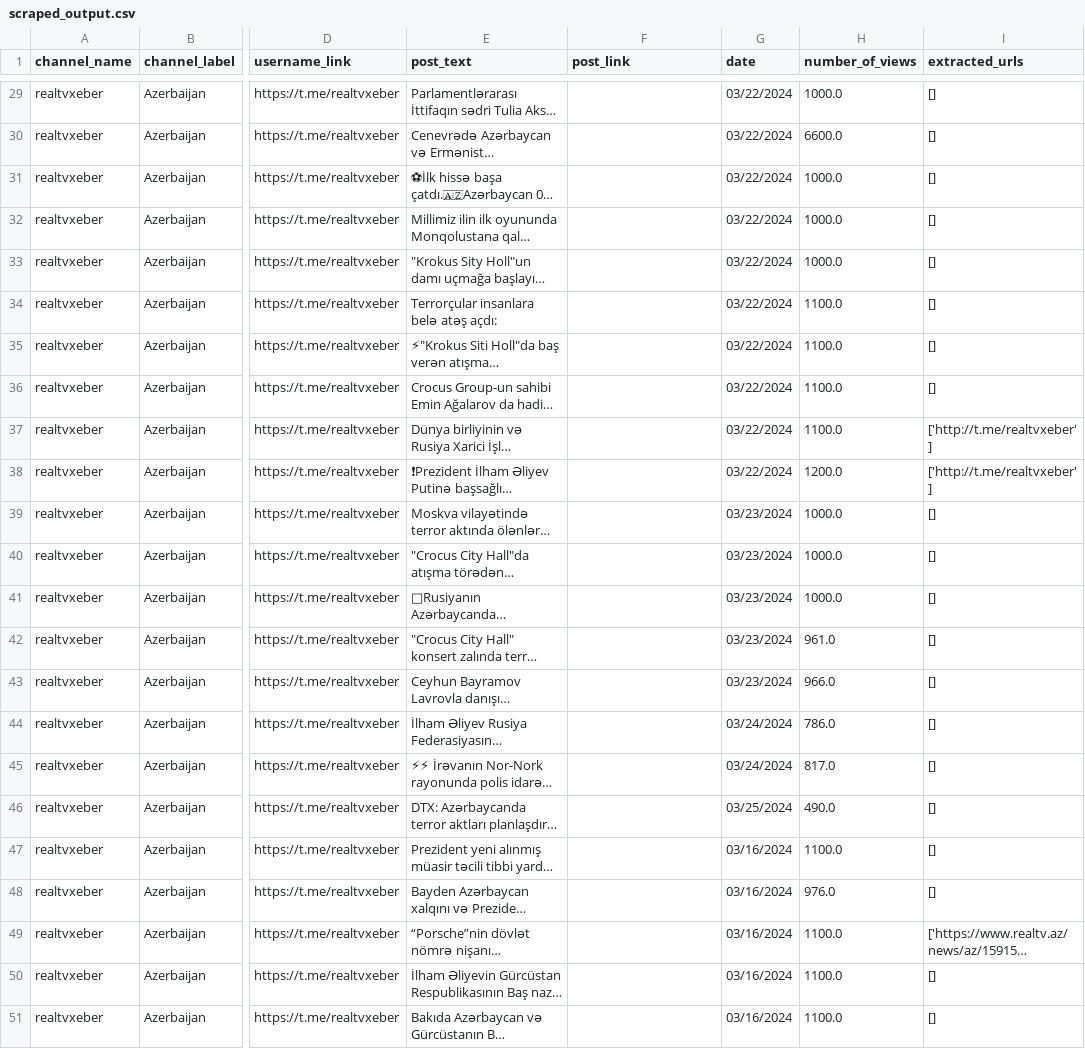
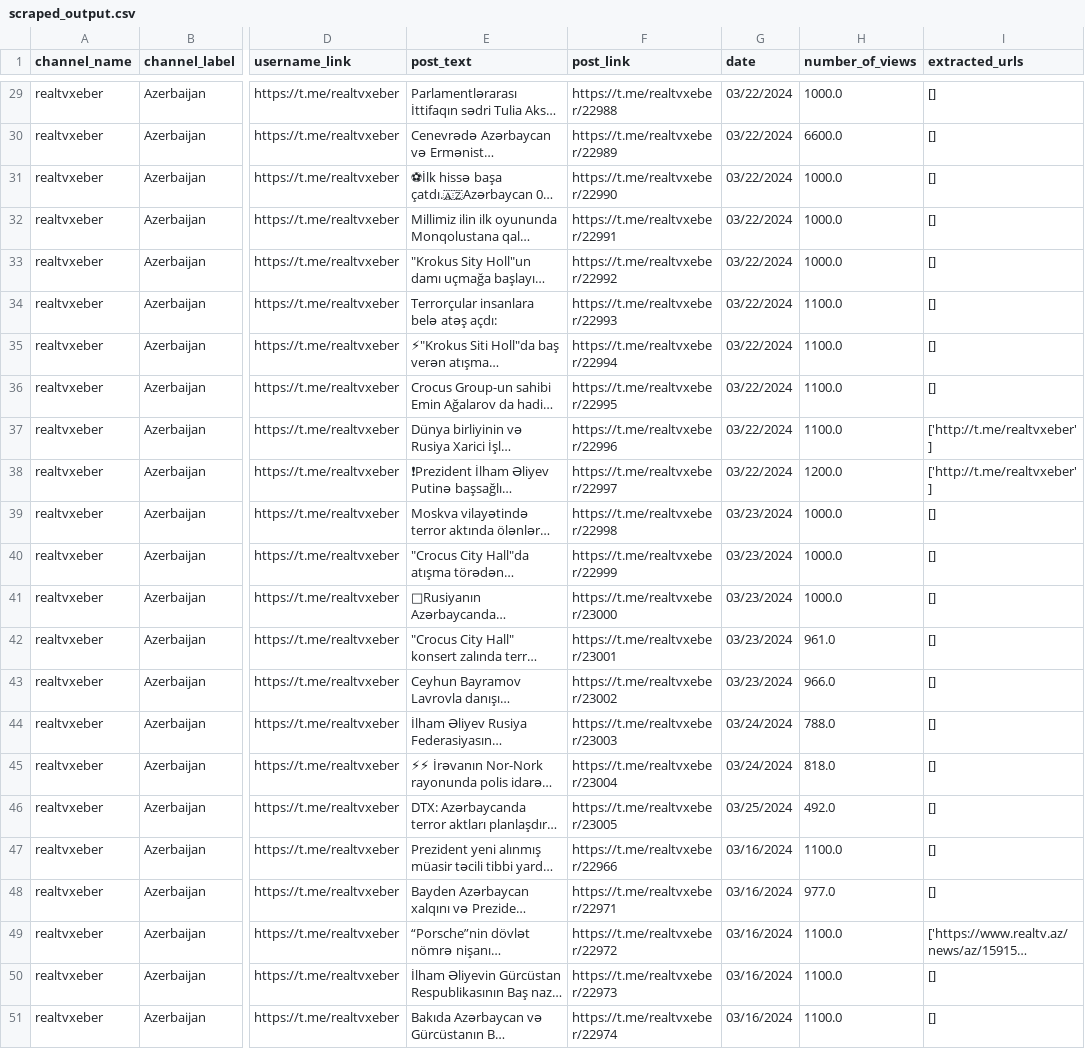
Before and after one commit to benicastro/data_kolek, a CSV file: telegram/scraped_output.csv, drawn as a sheet; only a part is shown, gaps mark what is left out; long unchanged cells end in …; the diff covers the shown part only; the diff names each change by its address in the sheet, - before the commit and + after, or states it on an @@ line.

```diff
--- a/telegram/scraped_output.csv
+++ b/telegram/scraped_output.csv
-F29 (post_link): (empty)
+F29 (post_link): https://t.me/realtvxeber/22988
-F30 (post_link): (empty)
+F30 (post_link): https://t.me/realtvxeber/22989
-F31 (post_link): (empty)
+F31 (post_link): https://t.me/realtvxeber/22990
-F32 (post_link): (empty)
+F32 (post_link): https://t.me/realtvxeber/22991
-F33 (post_link): (empty)
+F33 (post_link): https://t.me/realtvxeber/22992
-F34 (post_link): (empty)
+F34 (post_link): https://t.me/realtvxeber/22993
-F35 (post_link): (empty)
+F35 (post_link): https://t.me/realtvxeber/22994
-F36 (post_link): (empty)
+F36 (post_link): https://t.me/realtvxeber/22995
-F37 (post_link): (empty)
+F37 (post_link): https://t.me/realtvxeber/22996
-F38 (post_link): (empty)
+F38 (post_link): https://t.me/realtvxeber/22997
-F39 (post_link): (empty)
+F39 (post_link): https://t.me/realtvxeber/22998
-F40 (post_link): (empty)
+F40 (post_link): https://t.me/realtvxeber/22999
-F41 (post_link): (empty)
+F41 (post_link): https://t.me/realtvxeber/23000
-F42 (post_link): (empty)
+F42 (post_link): https://t.me/realtvxeber/23001
-F43 (post_link): (empty)
+F43 (post_link): https://t.me/realtvxeber/23002
-F44 (post_link): (empty)
+F44 (post_link): https://t.me/realtvxeber/23003
-H44 (number_of_views): 786.0
+H44 (number_of_views): 788.0
-F45 (post_link): (empty)
+F45 (post_link): https://t.me/realtvxeber/23004
-H45 (number_of_views): 817.0
+H45 (number_of_views): 818.0
-F46 (post_link): (empty)
+F46 (post_link): https://t.me/realtvxeber/23005
-H46 (number_of_views): 490.0
+H46 (number_of_views): 492.0
-F47 (post_link): (empty)
+F47 (post_link): https://t.me/realtvxeber/22966
-F48 (post_link): (empty)
+F48 (post_link): https://t.me/realtvxeber/22971
-H48 (number_of_views): 976.0
+H48 (number_of_views): 977.0
-F49 (post_link): (empty)
+F49 (post_link): https://t.me/realtvxeber/22972
-F50 (post_link): (empty)
+F50 (post_link): https://t.me/realtvxeber/22973
-F51 (post_link): (empty)
+F51 (post_link): https://t.me/realtvxeber/22974
```
Also changed, not shown: 28 edited cells elsewhere in this file.
